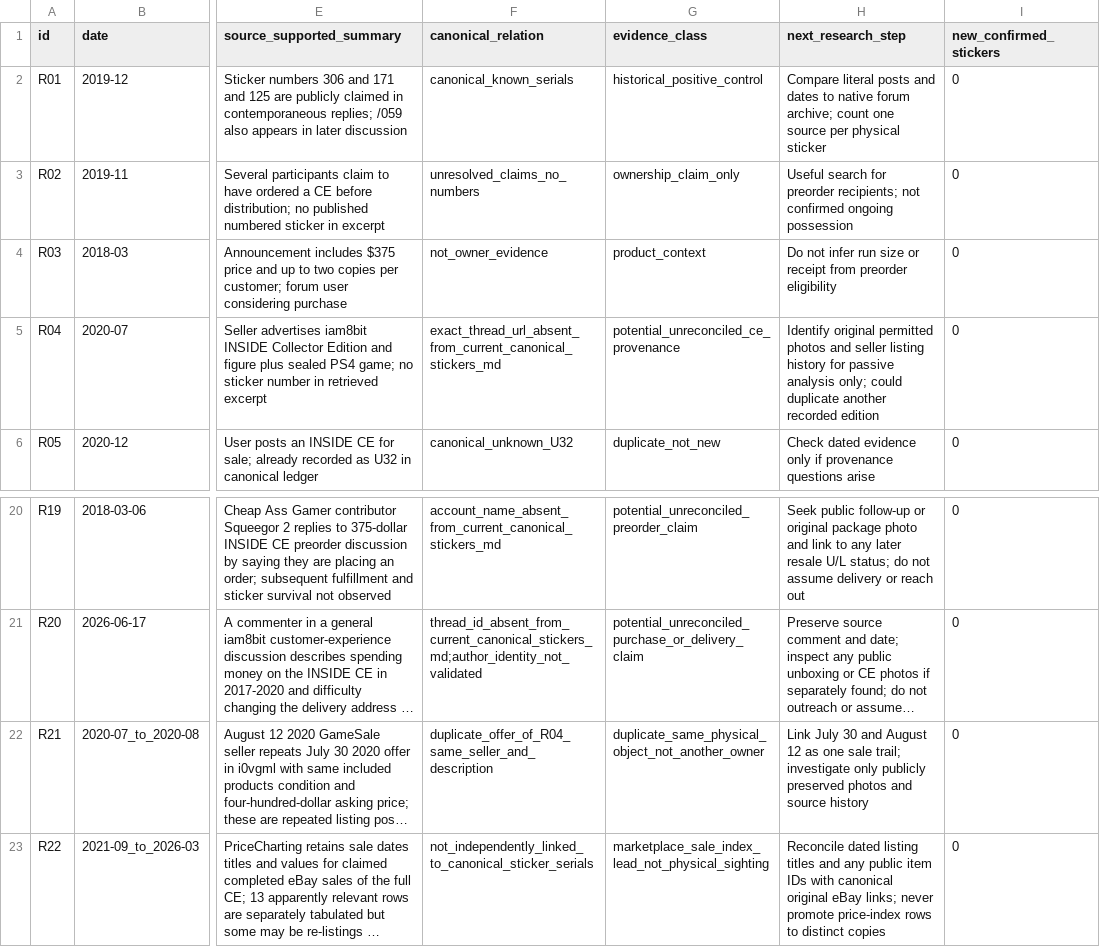
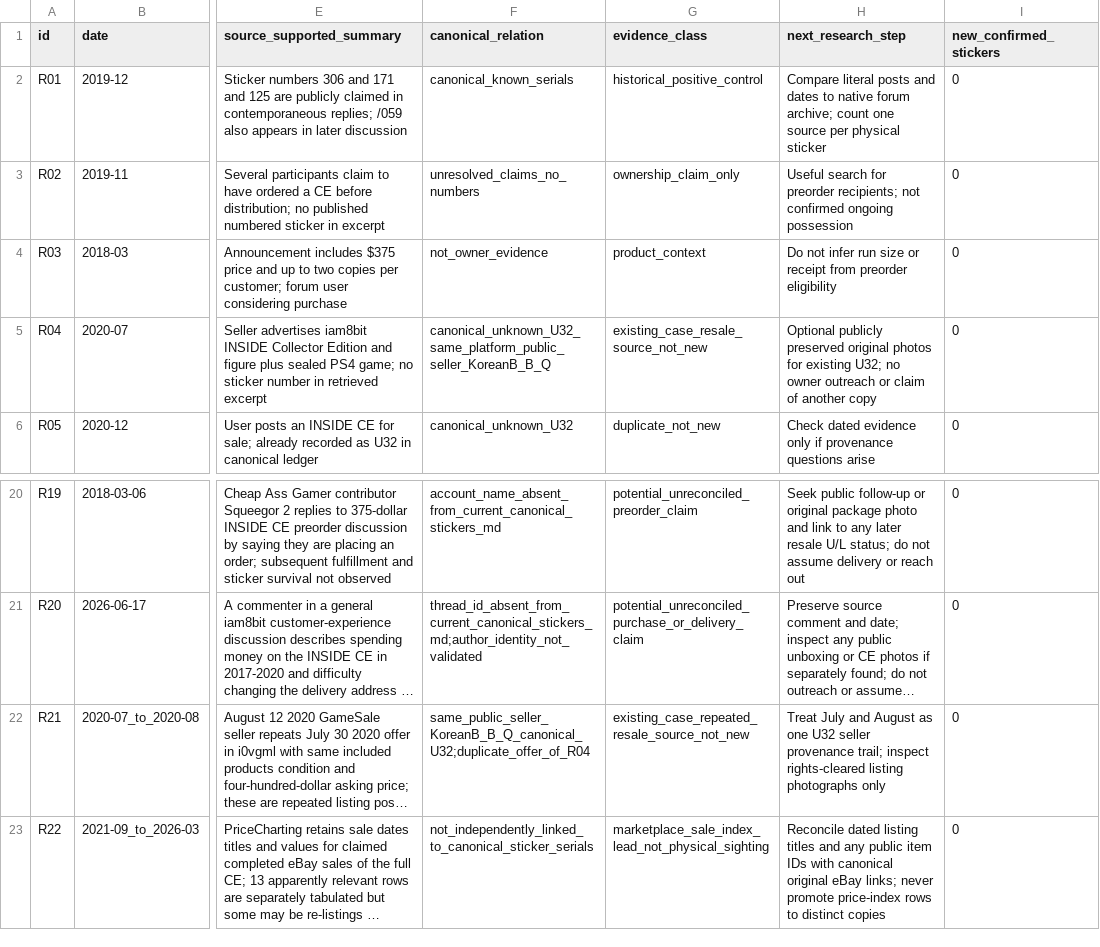
Before and after one commit to gamesbyian/GRA-EDISNI, a TSV file: data/reference/inside-ce-owner-search-ledger-2026-10-12.tsv, drawn as a sheet; only a part is shown, gaps mark what is left out; long unchanged cells end in …; the diff names each change by its address in the sheet, - before the commit and + after, or states it on an @@ line.

Commit message:
research: reconcile old GameSale lead R04/R21 to canonical U32 without inventing physical CE

```diff
--- a/data/reference/inside-ce-owner-search-ledger-2026-10-12.tsv
+++ b/data/reference/inside-ce-owner-search-ledger-2026-10-12.tsv
-F5 (canonical_relation): exact_thread_url_absent_from_current_canonical_stickers_md
+F5 (canonical_relation): canonical_unknown_U32_same_platform_public_seller_KoreanB_B_Q
-G5 (evidence_class): potential_unreconciled_ce_provenance
+G5 (evidence_class): existing_case_resale_source_not_new
-H5 (next_research_step): Identify original permitted photos and seller listing history for passive analysis only; could duplicate another recorded edition
+H5 (next_research_step): Optional publicly preserved original photos for existing U32; no owner outreach or claim of another copy
-F22 (canonical_relation): duplicate_offer_of_R04_same_seller_and_description
+F22 (canonical_relation): same_public_seller_KoreanB_B_Q_canonical_U32;duplicate_offer_of_R04
-G22 (evidence_class): duplicate_same_physical_object_not_another_owner
+G22 (evidence_class): existing_case_repeated_resale_source_not_new
-H22 (next_research_step): Link July 30 and August 12 as one sale trail; investigate only publicly preserved photos and source history
+H22 (next_research_step): Treat July and August as one U32 seller provenance trail; inspect rights-cleared listing photographs only
```
